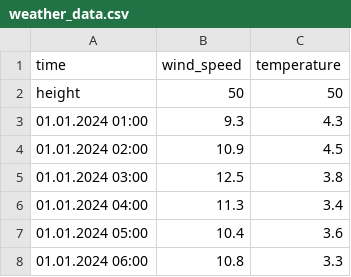
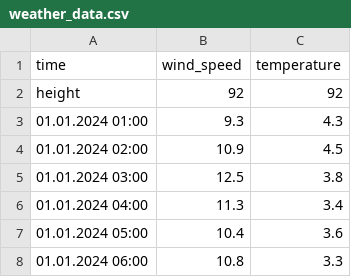
Before and after one commit to TheodorJaarvikUiO/aibel_modelling, a CSV file: Datasets/weather_data.csv, drawn as a sheet; only a part is shown.

```diff
--- a/Datasets/weather_data.csv
+++ b/Datasets/weather_data.csv
@@ -1,3 +1,3 @@
 time,wind_speed,temperature
-height,50,50
+height,92,92
 01.01.2024 01:00,9.3,4.3
```
Also changed, not shown: 2 other files.
